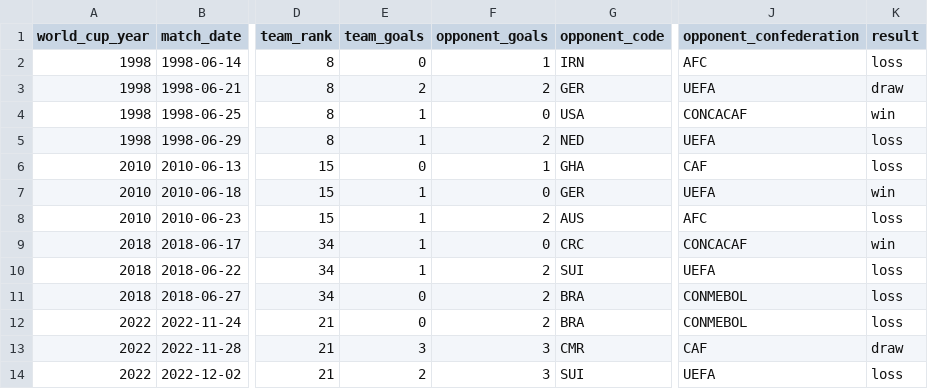
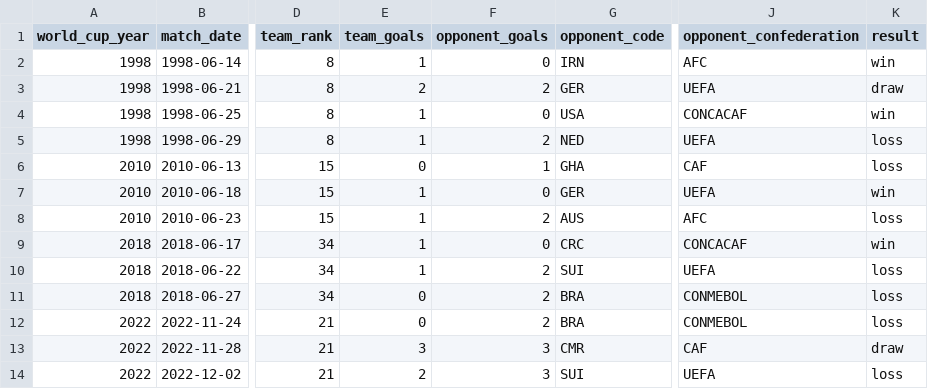
Before and after one commit to namuan/the-world-cup-index, a CSV file: data/serbia_world_cup_matches.csv, drawn as a sheet; only a part is shown, gaps mark what is left out; the diff names each change by its address in the sheet, - before the commit and + after, or states it on an @@ line.

```diff
--- a/data/serbia_world_cup_matches.csv
+++ b/data/serbia_world_cup_matches.csv
-E2 (team_goals): 0
+E2 (team_goals): 1
-F2 (opponent_goals): 1
+F2 (opponent_goals): 0
-K2 (result): loss
+K2 (result): win
```
Also changed, not shown: data/bolivia_world_cup_matches.csv, data/czechia_world_cup_matches.csv, 11 other files.
